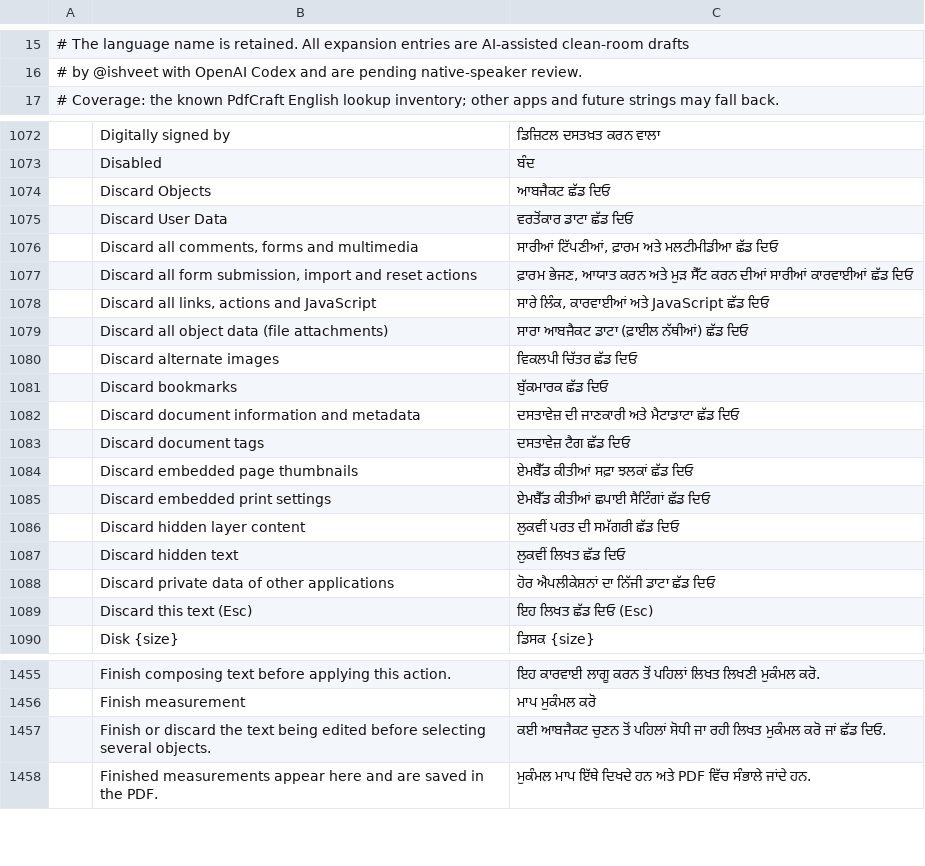
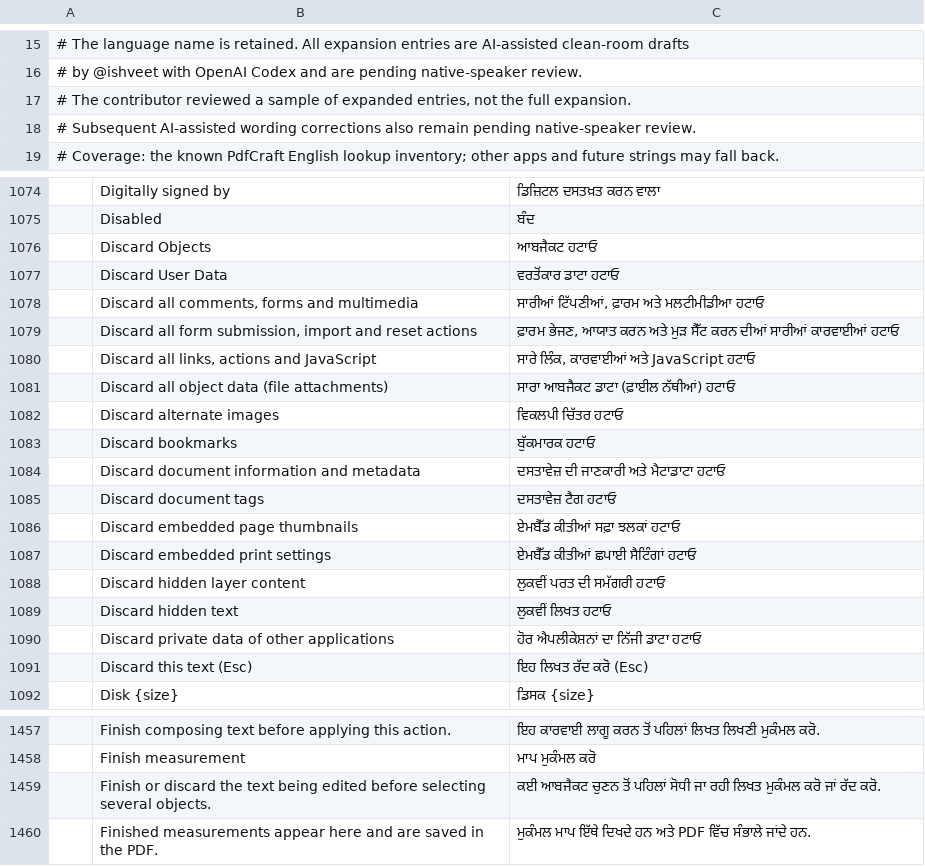
Before and after one commit to ishveet/craft-i18n, a TSV file: locales/pa-guru/pdfcraft.tsv, drawn as a sheet; only a part is shown, gaps mark what is left out; the diff covers the shown part only.

```diff
--- a/locales/pa-guru/pdfcraft.tsv
+++ b/locales/pa-guru/pdfcraft.tsv
@@ -16,2 +16,4 @@
 # by @ishveet with OpenAI Codex and are pending native-speaker review.
+# The contributor reviewed a sample of expanded entries, not the full expansion.
+# Subsequent AI-assisted wording corrections also remain pending native-speaker review.
 # Coverage: the known PdfCraft English lookup inventory; other apps and future strings may fall back.
@@ -1073,18 +1075,18 @@
 	Disabled	ਬੰਦ
-	Discard Objects	ਆਬਜੈਕਟ ਛੱਡ ਦਿਓ
-	Discard User Data	ਵਰਤੋਂਕਾਰ ਡਾਟਾ ਛੱਡ ਦਿਓ
-	Discard all comments, forms and multimedia	ਸਾਰੀਆਂ ਟਿੱਪਣੀਆਂ, ਫ਼ਾਰਮ ਅਤੇ ਮਲਟੀਮੀਡੀਆ ਛੱਡ ਦਿਓ
-	Discard all form submission, import and reset actions	ਫ਼ਾਰਮ ਭੇਜਣ, ਆਯਾਤ ਕਰਨ ਅਤੇ ਮੁੜ ਸੈੱਟ ਕਰਨ ਦੀਆਂ ਸਾਰੀਆਂ ਕਾਰਵਾਈਆਂ ਛੱਡ ਦਿਓ
-	Discard all links, actions and JavaScript	ਸਾਰੇ ਲਿੰਕ, ਕਾਰਵਾਈਆਂ ਅਤੇ JavaScript ਛੱਡ ਦਿਓ
-	Discard all object data (file attachments)	ਸਾਰਾ ਆਬਜੈਕਟ ਡਾਟਾ (ਫ਼ਾਈਲ ਨੱਥੀਆਂ) ਛੱਡ ਦਿਓ
-	Discard alternate images	ਵਿਕਲਪੀ ਚਿੱਤਰ ਛੱਡ ਦਿਓ
-	Discard bookmarks	ਬੁੱਕਮਾਰਕ ਛੱਡ ਦਿਓ
-	Discard document information and metadata	ਦਸਤਾਵੇਜ਼ ਦੀ ਜਾਣਕਾਰੀ ਅਤੇ ਮੈਟਾਡਾਟਾ ਛੱਡ ਦਿਓ
-	Discard document tags	ਦਸਤਾਵੇਜ਼ ਟੈਗ ਛੱਡ ਦਿਓ
-	Discard embedded page thumbnails	ਏਮਬੈੱਡ ਕੀਤੀਆਂ ਸਫ਼ਾ ਝਲਕਾਂ ਛੱਡ ਦਿਓ
-	Discard embedded print settings	ਏਮਬੈੱਡ ਕੀਤੀਆਂ ਛਪਾਈ ਸੈਟਿੰਗਾਂ ਛੱਡ ਦਿਓ
-	Discard hidden layer content	ਲੁਕਵੀਂ ਪਰਤ ਦੀ ਸਮੱਗਰੀ ਛੱਡ ਦਿਓ
-	Discard hidden text	ਲੁਕਵੀਂ ਲਿਖਤ ਛੱਡ ਦਿਓ
-	Discard private data of other applications	ਹੋਰ ਐਪਲੀਕੇਸ਼ਨਾਂ ਦਾ ਨਿੱਜੀ ਡਾਟਾ ਛੱਡ ਦਿਓ
-	Discard this text (Esc)	ਇਹ ਲਿਖਤ ਛੱਡ ਦਿਓ (Esc)
+	Discard Objects	ਆਬਜੈਕਟ ਹਟਾਓ
+	Discard User Data	ਵਰਤੋਂਕਾਰ ਡਾਟਾ ਹਟਾਓ
+	Discard all comments, forms and multimedia	ਸਾਰੀਆਂ ਟਿੱਪਣੀਆਂ, ਫ਼ਾਰਮ ਅਤੇ ਮਲਟੀਮੀਡੀਆ ਹਟਾਓ
+	Discard all form submission, import and reset actions	ਫ਼ਾਰਮ ਭੇਜਣ, ਆਯਾਤ ਕਰਨ ਅਤੇ ਮੁੜ ਸੈੱਟ ਕਰਨ ਦੀਆਂ ਸਾਰੀਆਂ ਕਾਰਵਾਈਆਂ ਹਟਾਓ
+	Discard all links, actions and JavaScript	ਸਾਰੇ ਲਿੰਕ, ਕਾਰਵਾਈਆਂ ਅਤੇ JavaScript ਹਟਾਓ
+	Discard all object data (file attachments)	ਸਾਰਾ ਆਬਜੈਕਟ ਡਾਟਾ (ਫ਼ਾਈਲ ਨੱਥੀਆਂ) ਹਟਾਓ
+	Discard alternate images	ਵਿਕਲਪੀ ਚਿੱਤਰ ਹਟਾਓ
+	Discard bookmarks	ਬੁੱਕਮਾਰਕ ਹਟਾਓ
+	Discard document information and metadata	ਦਸਤਾਵੇਜ਼ ਦੀ ਜਾਣਕਾਰੀ ਅਤੇ ਮੈਟਾਡਾਟਾ ਹਟਾਓ
+	Discard document tags	ਦਸਤਾਵੇਜ਼ ਟੈਗ ਹਟਾਓ
+	Discard embedded page thumbnails	ਏਮਬੈੱਡ ਕੀਤੀਆਂ ਸਫ਼ਾ ਝਲਕਾਂ ਹਟਾਓ
+	Discard embedded print settings	ਏਮਬੈੱਡ ਕੀਤੀਆਂ ਛਪਾਈ ਸੈਟਿੰਗਾਂ ਹਟਾਓ
+	Discard hidden layer content	ਲੁਕਵੀਂ ਪਰਤ ਦੀ ਸਮੱਗਰੀ ਹਟਾਓ
+	Discard hidden text	ਲੁਕਵੀਂ ਲਿਖਤ ਹਟਾਓ
+	Discard private data of other applications	ਹੋਰ ਐਪਲੀਕੇਸ਼ਨਾਂ ਦਾ ਨਿੱਜੀ ਡਾਟਾ ਹਟਾਓ
+	Discard this text (Esc)	ਇਹ ਲਿਖਤ ਰੱਦ ਕਰੋ (Esc)
 	Disk {size}	ਡਿਸਕ {size}
@@ -1456,3 +1458,3 @@
 	Finish measurement	ਮਾਪ ਮੁਕੰਮਲ ਕਰੋ
-	Finish or discard the text being edited before selecting several objects.	ਕਈ ਆਬਜੈਕਟ ਚੁਣਨ ਤੋਂ ਪਹਿਲਾਂ ਸੋਧੀ ਜਾ ਰਹੀ ਲਿਖਤ ਮੁਕੰਮਲ ਕਰੋ ਜਾਂ ਛੱਡ ਦਿਓ.
+	Finish or discard the text being edited before selecting several objects.	ਕਈ ਆਬਜੈਕਟ ਚੁਣਨ ਤੋਂ ਪਹਿਲਾਂ ਸੋਧੀ ਜਾ ਰਹੀ ਲਿਖਤ ਮੁਕੰਮਲ ਕਰੋ ਜਾਂ ਰੱਦ ਕਰੋ.
 	Finished measurements appear here and are saved in the PDF.	ਮੁਕੰਮਲ ਮਾਪ ਇੱਥੇ ਦਿਖਦੇ ਹਨ ਅਤੇ PDF ਵਿੱਚ ਸੰਭਾਲੇ ਜਾਂਦੇ ਹਨ.
```
Also changed, not shown: 1 edited cell elsewhere in this file, locales/pa-guru/common.tsv, 1 other file.
